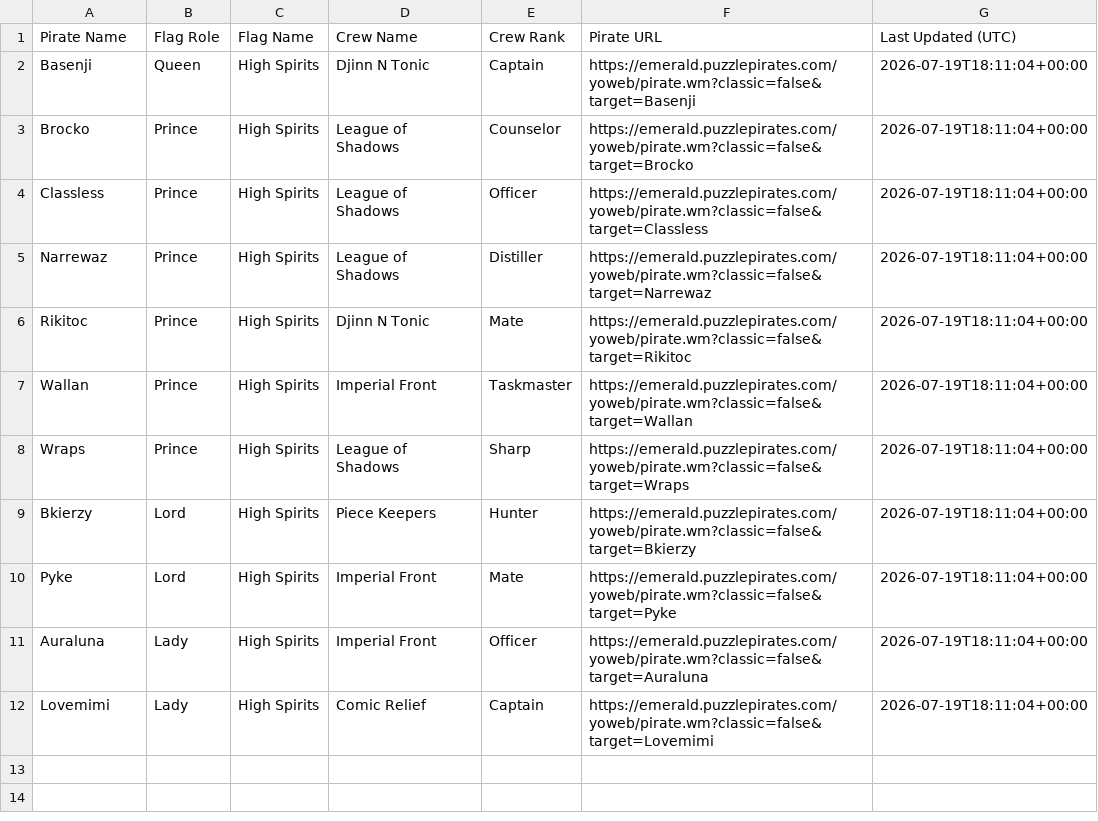
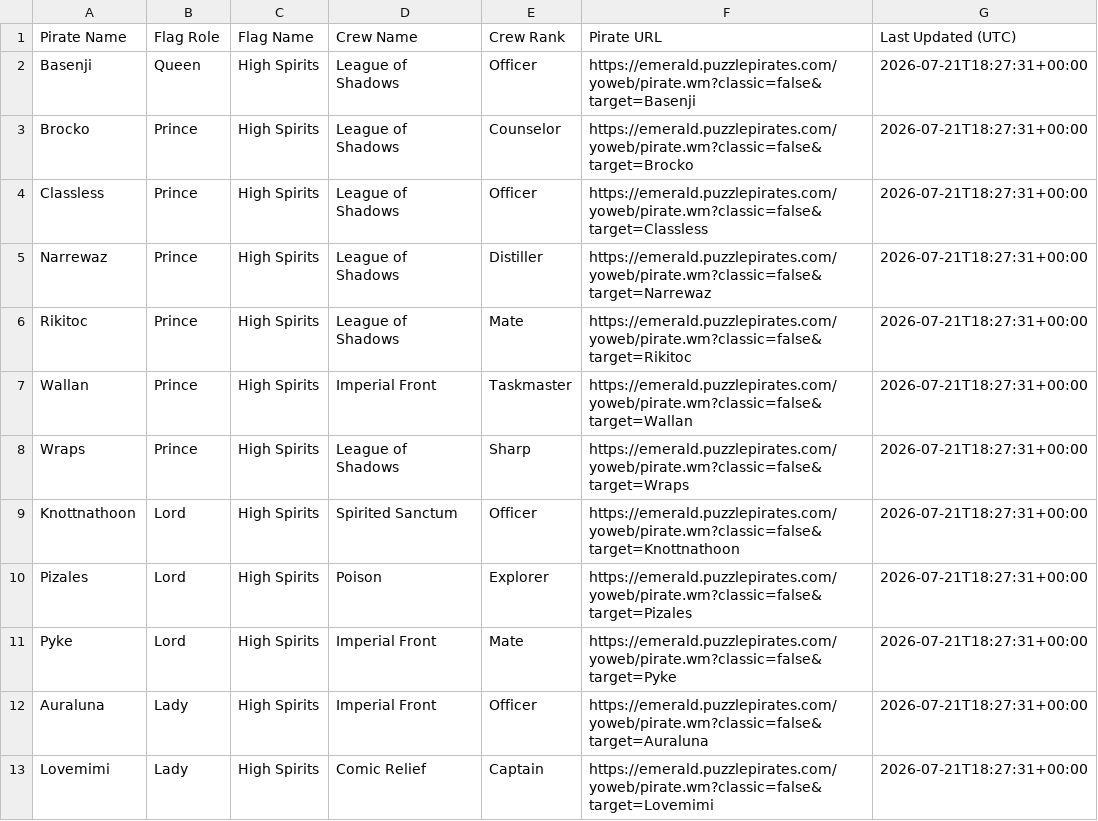
Before and after one commit to RikitoC/RikitoC.github.io, a CSV file: data/royals.csv, drawn as a sheet.

```diff
--- a/data/royals.csv
+++ b/data/royals.csv
@@ -1,12 +1,13 @@
 Pirate Name,Flag Role,Flag Name,Crew Name,Crew Rank,Pirate URL,Last Updated (UTC)
-Basenji,Queen,High Spirits,Djinn N Tonic,Captain,https://emerald.puzzlepirates.com/yoweb/pirate.wm?classic=false&target=Basenji,2026-07-19T18:11:04+00:00
-Brocko,Prince,High Spirits,League of Shadows,Counselor,https://emerald.puzzlepirates.com/yoweb/pirate.wm?classic=false&target=Brocko,2026-07-19T18:11:04+00:00
-Classless,Prince,High Spirits,League of Shadows,Officer,https://emerald.puzzlepirates.com/yoweb/pirate.wm?classic=false&target=Classless,2026-07-19T18:11:04+00:00
-Narrewaz,Prince,High Spirits,League of Shadows,Distiller,https://emerald.puzzlepirates.com/yoweb/pirate.wm?classic=false&target=Narrewaz,2026-07-19T18:11:04+00:00
-Rikitoc,Prince,High Spirits,Djinn N Tonic,Mate,https://emerald.puzzlepirates.com/yoweb/pirate.wm?classic=false&target=Rikitoc,2026-07-19T18:11:04+00:00
-Wallan,Prince,High Spirits,Imperial Front,Taskmaster,https://emerald.puzzlepirates.com/yoweb/pirate.wm?classic=false&target=Wallan,2026-07-19T18:11:04+00:00
-Wraps,Prince,High Spirits,League of Shadows,Sharp,https://emerald.puzzlepirates.com/yoweb/pirate.wm?classic=false&target=Wraps,2026-07-19T18:11:04+00:00
-Bkierzy,Lord,High Spirits,Piece Keepers,Hunter,https://emerald.puzzlepirates.com/yoweb/pirate.wm?classic=false&target=Bkierzy,2026-07-19T18:11:04+00:00
-Pyke,Lord,High Spirits,Imperial Front,Mate,https://emerald.puzzlepirates.com/yoweb/pirate.wm?classic=false&target=Pyke,2026-07-19T18:11:04+00:00
-Auraluna,Lady,High Spirits,Imperial Front,Officer,https://emerald.puzzlepirates.com/yoweb/pirate.wm?classic=false&target=Auraluna,2026-07-19T18:11:04+00:00
-Lovemimi,Lady,High Spirits,Comic Relief,Captain,https://emerald.puzzlepirates.com/yoweb/pirate.wm?classic=false&target=Lovemimi,2026-07-19T18:11:04+00:00
+Basenji,Queen,High Spirits,League of Shadows,Officer,https://emerald.puzzlepirates.com/yoweb/pirate.wm?classic=false&target=Basenji,2026-07-21T18:27:31+00:00
+Brocko,Prince,High Spirits,League of Shadows,Counselor,https://emerald.puzzlepirates.com/yoweb/pirate.wm?classic=false&target=Brocko,2026-07-21T18:27:31+00:00
+Classless,Prince,High Spirits,League of Shadows,Officer,https://emerald.puzzlepirates.com/yoweb/pirate.wm?classic=false&target=Classless,2026-07-21T18:27:31+00:00
+Narrewaz,Prince,High Spirits,League of Shadows,Distiller,https://emerald.puzzlepirates.com/yoweb/pirate.wm?classic=false&target=Narrewaz,2026-07-21T18:27:31+00:00
+Rikitoc,Prince,High Spirits,League of Shadows,Mate,https://emerald.puzzlepirates.com/yoweb/pirate.wm?classic=false&target=Rikitoc,2026-07-21T18:27:31+00:00
+Wallan,Prince,High Spirits,Imperial Front,Taskmaster,https://emerald.puzzlepirates.com/yoweb/pirate.wm?classic=false&target=Wallan,2026-07-21T18:27:31+00:00
+Wraps,Prince,High Spirits,League of Shadows,Sharp,https://emerald.puzzlepirates.com/yoweb/pirate.wm?classic=false&target=Wraps,2026-07-21T18:27:31+00:00
+Knottnathoon,Lord,High Spirits,Spirited Sanctum,Officer,https://emerald.puzzlepirates.com/yoweb/pirate.wm?classic=false&target=Knottnathoon,2026-07-21T18:27:31+00:00
+Pizales,Lord,High Spirits,Poison,Explorer,https://emerald.puzzlepirates.com/yoweb/pirate.wm?classic=false&target=Pizales,2026-07-21T18:27:31+00:00
+Pyke,Lord,High Spirits,Imperial Front,Mate,https://emerald.puzzlepirates.com/yoweb/pirate.wm?classic=false&target=Pyke,2026-07-21T18:27:31+00:00
+Auraluna,Lady,High Spirits,Imperial Front,Officer,https://emerald.puzzlepirates.com/yoweb/pirate.wm?classic=false&target=Auraluna,2026-07-21T18:27:31+00:00
+Lovemimi,Lady,High Spirits,Comic Relief,Captain,https://emerald.puzzlepirates.com/yoweb/pirate.wm?classic=false&target=Lovemimi,2026-07-21T18:27:31+00:00
```
Also changed, not shown: data/crew_details.csv, data/external_pirates_latest.csv, 4 other files.
